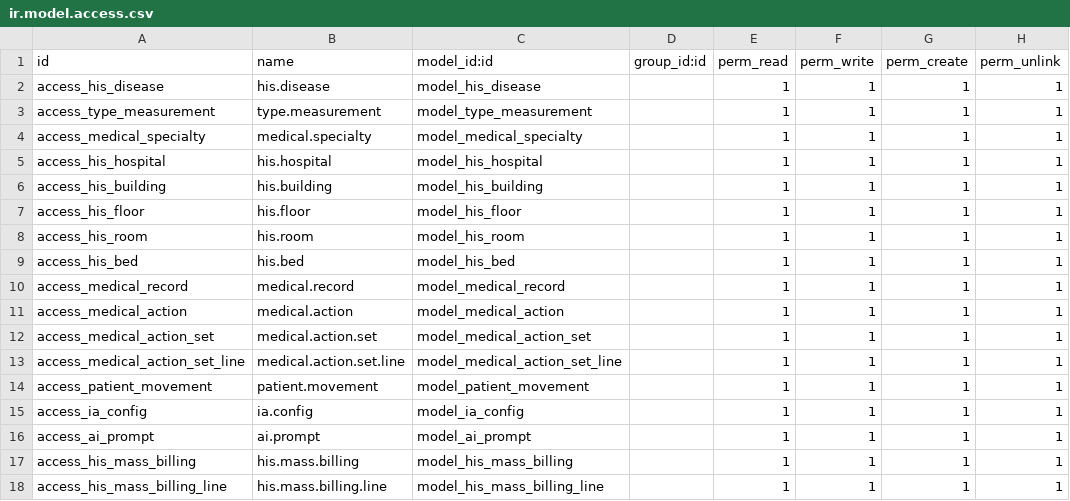
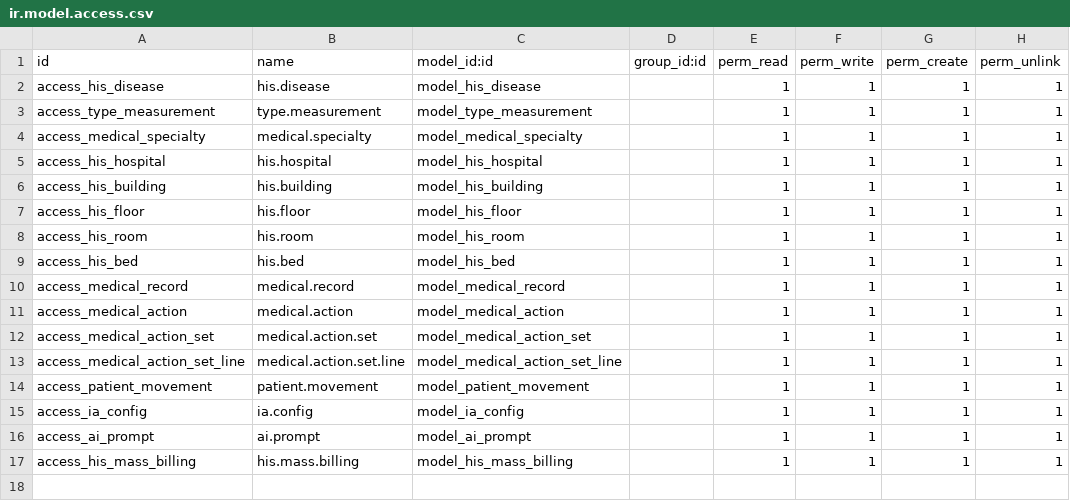
Before and after one commit to falconsoft3d/falconhis, a CSV file: base_his/security/ir.model.access.csv, drawn as a sheet.

```diff
--- a/base_his/security/ir.model.access.csv
+++ b/base_his/security/ir.model.access.csv
@@ -17,2 +17 @@ access_ai_prompt,ai.prompt,model_ai_prompt,,1,1,1,1
 access_his_mass_billing,his.mass.billing,model_his_mass_billing,,1,1,1,1
-access_his_mass_billing_line,his.mass.billing.line,model_his_mass_billing_line,,1,1,1,1
```
Also changed, not shown: 18 other files.
